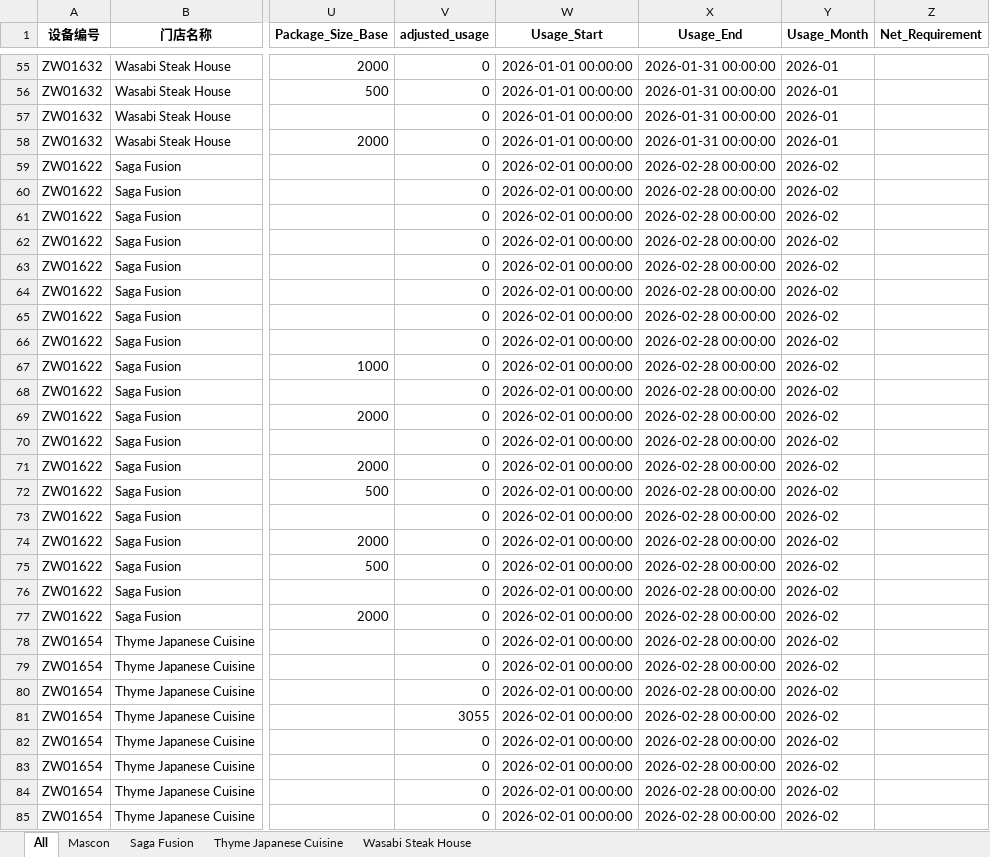
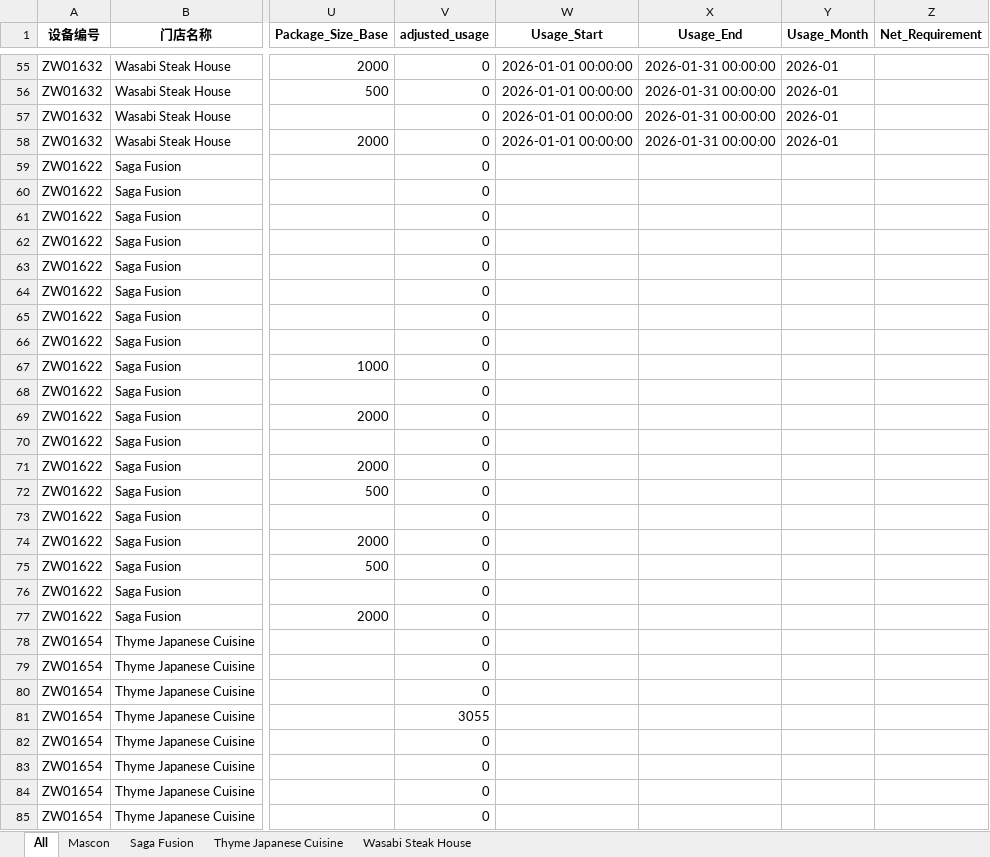
Before and after one commit to Ethanlin26716/boba_tea_SO-PO_generation_page, an Excel workbook: history_data/usage_history.xlsx, sheet All, drawn as a sheet; only a part is shown, gaps mark what is left out; values as stored, in another font and other column widths than the file's, no borders; the diff covers the shown part only; the diff names each change by its address in the sheet, - before the commit and + after, or states it on an @@ line.

```diff
--- a/history_data/usage_history.xlsx (sheet All)
+++ b/history_data/usage_history.xlsx (sheet All)
-W59:W85 (Usage_Start): 2026-02-01 00:00:00
+W59:W85 (Usage_Start): (empty)
-X59:X85 (Usage_End): 2026-02-28 00:00:00
+X59:X85 (Usage_End): (empty)
-Y59:Y85 (Usage_Month): 2026-02
+Y59:Y85 (Usage_Month): (empty)
```
Also changed, not shown: 90 edited cells elsewhere in this sheet, sheet Saga Fusion, sheet Wasabi Steak House, sheet Thyme Japanese Cuisine, history_data/usage_history-temp.xlsx, 1 other file.
